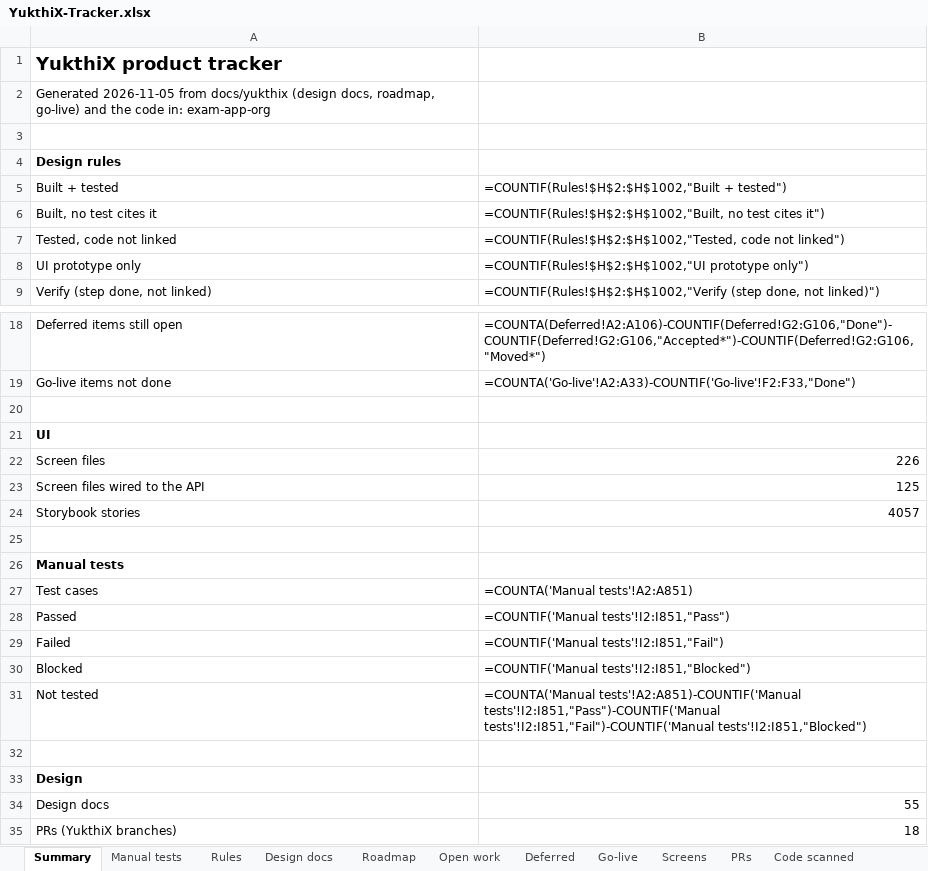
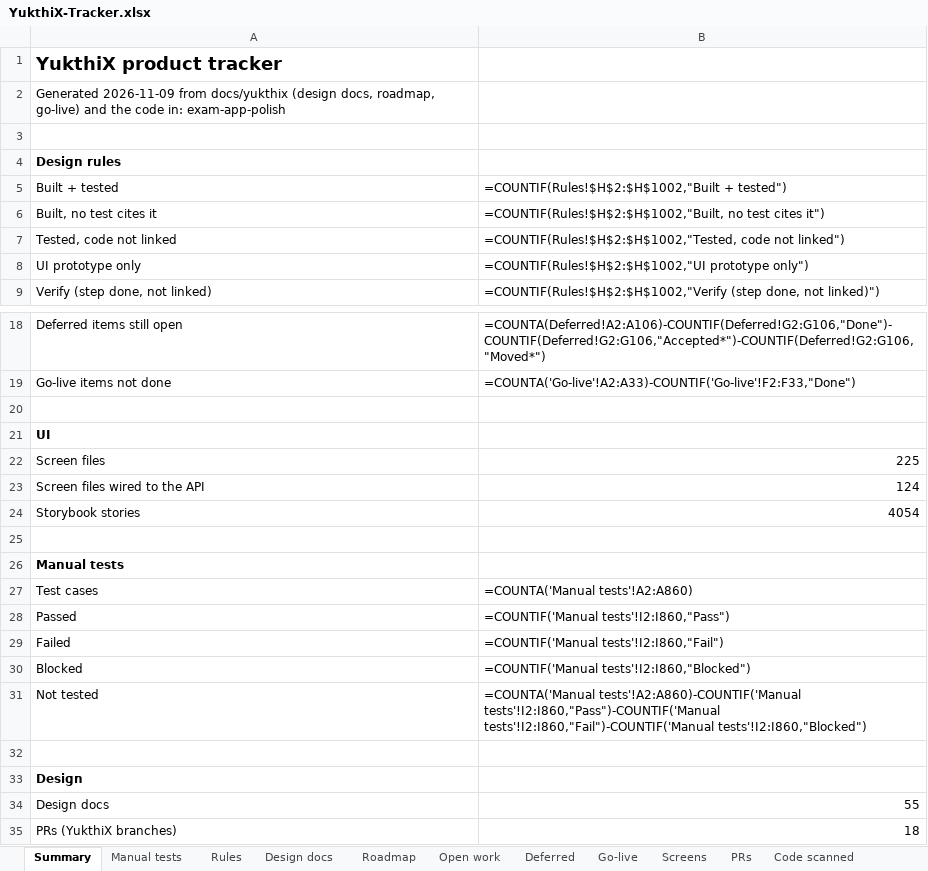
Before and after one commit to hari9495/exam-app, an Excel workbook: docs/yukthix/tracker/YukthiX-Tracker.xlsx, sheet Summary, drawn as a sheet; only a part is shown, gaps mark what is left out; values as stored, in another font and other column widths than the file's, no borders; formulas without a stored value are shown as written; the diff names each change by its address in the sheet, - before the commit and + after, or states it on an @@ line.

```diff
--- a/docs/yukthix/tracker/YukthiX-Tracker.xlsx (sheet Summary)
+++ b/docs/yukthix/tracker/YukthiX-Tracker.xlsx (sheet Summary)
-A2: Generated 2026-11-05 from docs/yukthix (design docs, roadmap, go-live) and the code in: exam-app-org
+A2: Generated 2026-11-09 from docs/yukthix (design docs, roadmap, go-live) and the code in: exam-app-polish
-B22: 226
+B22: 225
-B23: 125
+B23: 124
-B24: 4057
+B24: 4054
-B27: =COUNTA('Manual tests'!A2:A851)
+B27: =COUNTA('Manual tests'!A2:A860)
-B28: =COUNTIF('Manual tests'!I2:I851,"Pass")
+B28: =COUNTIF('Manual tests'!I2:I860,"Pass")
-B29: =COUNTIF('Manual tests'!I2:I851,"Fail")
+B29: =COUNTIF('Manual tests'!I2:I860,"Fail")
-B30: =COUNTIF('Manual tests'!I2:I851,"Blocked")
+B30: =COUNTIF('Manual tests'!I2:I860,"Blocked")
-B31: =COUNTA('Manual tests'!A2:A851)-COUNTIF('Manual tests'!I2:I851,"Pass")-COUNTIF('Manual tests'!I2:I851,"Fail")-COUNTIF('Manual tests'!I2:I851,"Blocked")
+B31: =COUNTA('Manual tests'!A2:A860)-COUNTIF('Manual tests'!I2:I860,"Pass")-COUNTIF('Manual tests'!I2:I860,"Fail")-COUNTIF('Manual tests'!I2:I860,"Blocked")
```
Also changed, not shown: sheet Rules, sheet Manual tests, sheet Screens, sheet Code scanned, 2 other files.
